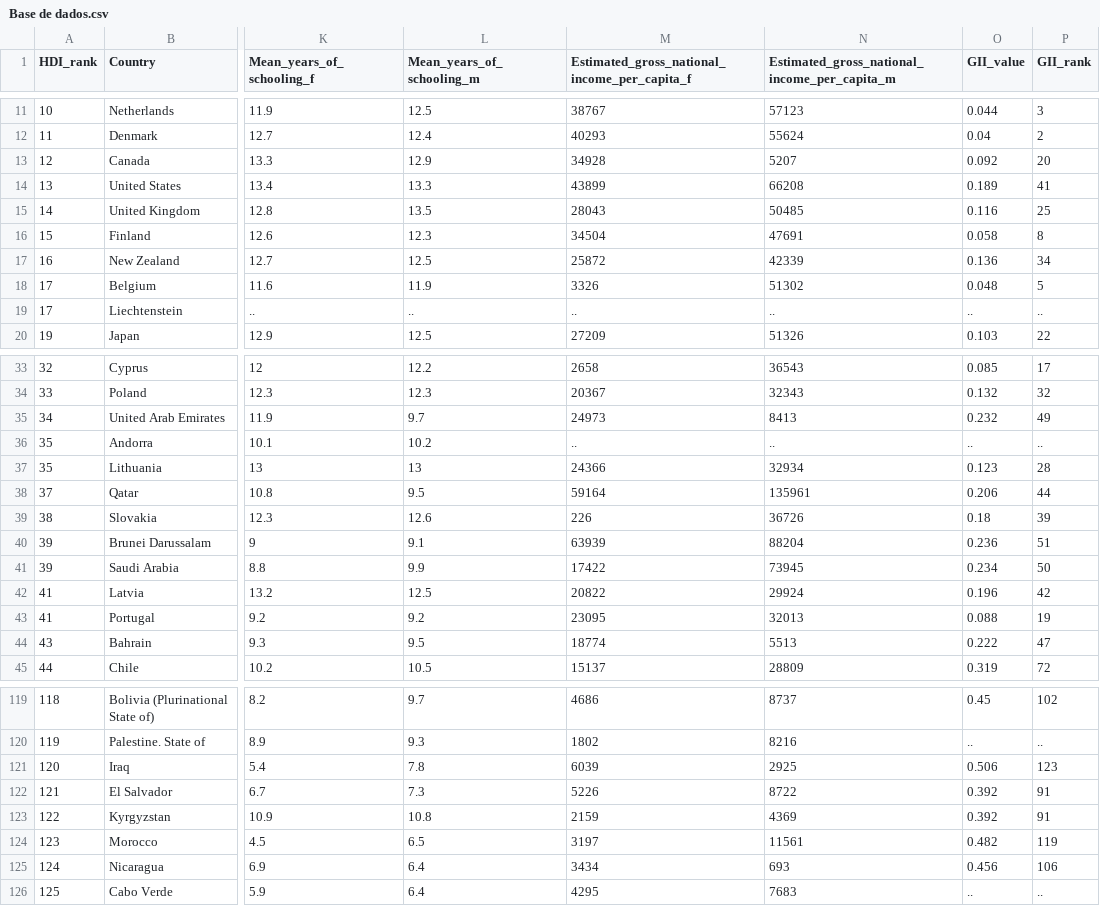
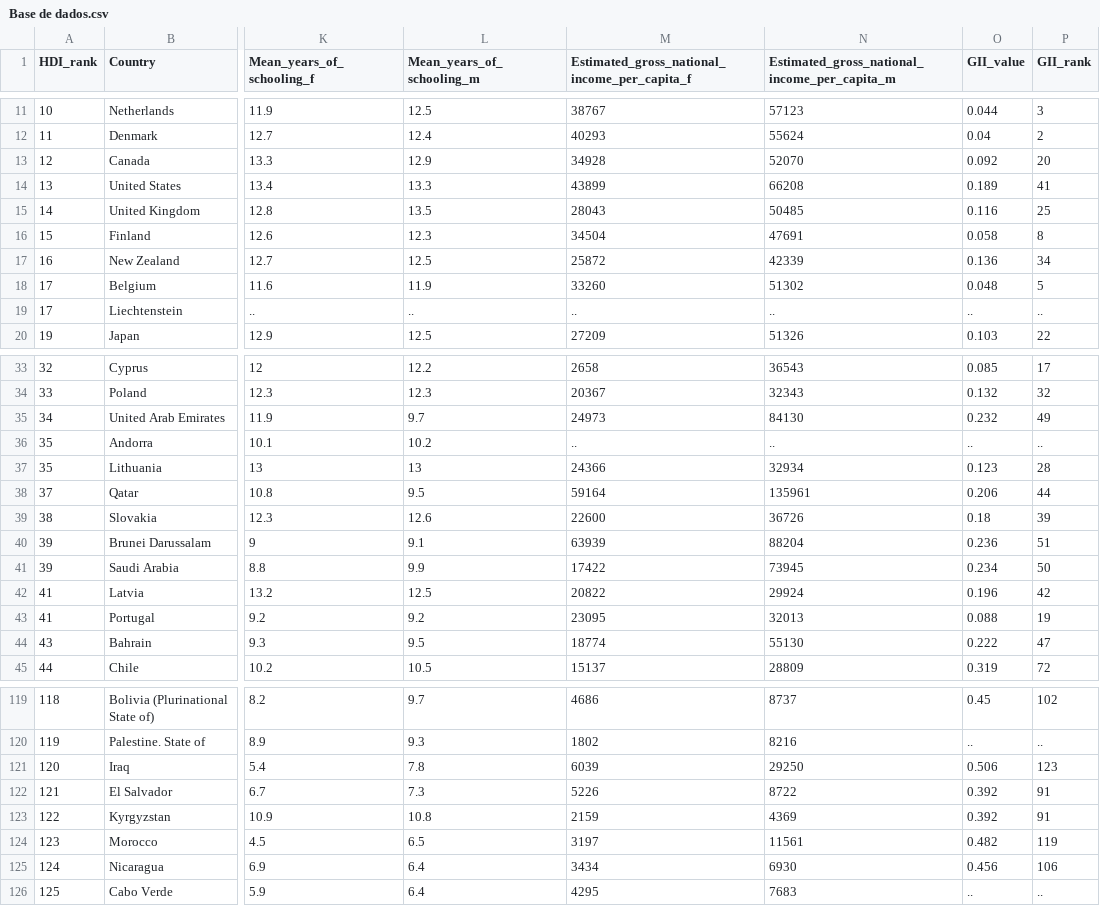
Before and after one commit to Pedro-Magalhaes/Teste, a CSV file: Base de dados.csv, drawn as a sheet; only a part is shown, gaps mark what is left out; the diff covers the shown part only; the diff names each change by its address in the sheet, - before the commit and + after, or states it on an @@ line.

```diff
--- a/Base de dados.csv
+++ b/Base de dados.csv
-N13: 5207
+N13: 52070
-M18: 3326
+M18: 33260
-N35: 8413
+N35: 84130
-M39: 226
+M39: 22600
-N44: 5513
+N44: 55130
-N121: 2925
+N121: 29250
-N125: 693
+N125: 6930
```
Also changed, not shown: 13 edited cells elsewhere in this file.
